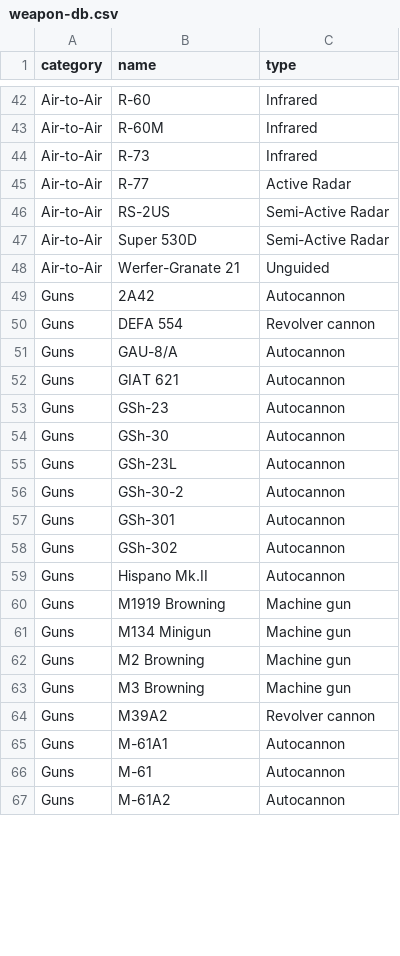
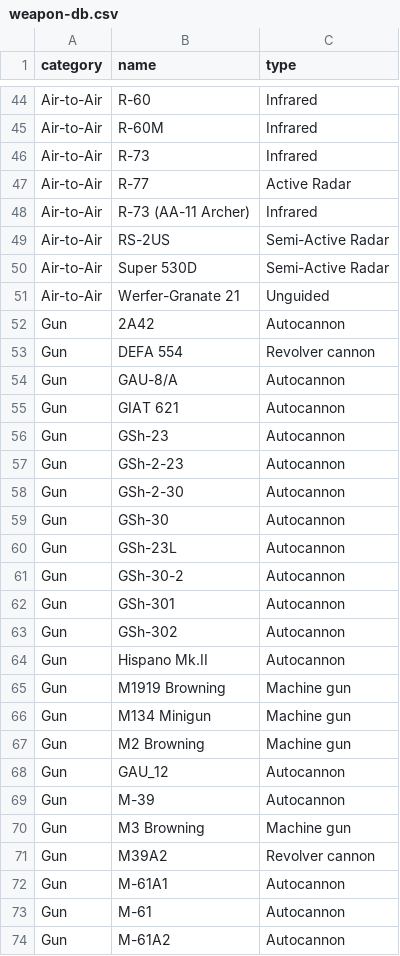
Before and after one commit to mcdelaney/horrible-stats, a CSV file: horrible/data/weapon-db.csv, drawn as a sheet; only a part is shown, gaps mark what is left out; the diff covers the shown part only.

```diff
--- a/horrible/data/weapon-db.csv
+++ b/horrible/data/weapon-db.csv
@@ -45,2 +47,3 @@ Air-to-Air,R-73,Infrared
 Air-to-Air,R-77,Active Radar
+Air-to-Air,R-73 (AA-11 Archer),Infrared
 Air-to-Air,RS-2US,Semi-Active Radar
@@ -48,20 +51,24 @@ Air-to-Air,Super 530D,Semi-Active Radar
 Air-to-Air,Werfer-Granate 21,Unguided
-Guns,2A42,Autocannon
-Guns,DEFA 554,Revolver cannon
-Guns,GAU-8/A,Autocannon
-Guns,GIAT 621,Autocannon
-Guns,GSh-23,Autocannon
-Guns,GSh-30,Autocannon
-Guns,GSh-23L,Autocannon
-Guns,GSh-30-2,Autocannon
-Guns,GSh-301,Autocannon
-Guns,GSh-302,Autocannon
-Guns,Hispano Mk.II,Autocannon
-Guns,M1919 Browning,Machine gun
-Guns,M134 Minigun,Machine gun
-Guns,M2 Browning,Machine gun
-Guns,M3 Browning,Machine gun
-Guns,M39A2,Revolver cannon
-Guns,M-61A1,Autocannon
-Guns,M-61,Autocannon
-Guns,M-61A2,Autocannon
+Gun,2A42,Autocannon
+Gun,DEFA 554,Revolver cannon
+Gun,GAU-8/A,Autocannon
+Gun,GIAT 621,Autocannon
+Gun,GSh-23,Autocannon
+Gun,GSh-2-23,Autocannon
+Gun,GSh-2-30,Autocannon
+Gun,GSh-30,Autocannon
+Gun,GSh-23L,Autocannon
+Gun,GSh-30-2,Autocannon
+Gun,GSh-301,Autocannon
+Gun,GSh-302,Autocannon
+Gun,Hispano Mk.II,Autocannon
+Gun,M1919 Browning,Machine gun
+Gun,M134 Minigun,Machine gun
+Gun,M2 Browning,Machine gun
+Gun,GAU_12,Autocannon
+Gun,M-39,Autocannon
+Gun,M3 Browning,Machine gun
+Gun,M39A2,Revolver cannon
+Gun,M-61A1,Autocannon
+Gun,M-61,Autocannon
+Gun,M-61A2,Autocannon
```
Also changed, not shown: 20 added rows and 8 edited cells elsewhere in this file, 2 other files.
